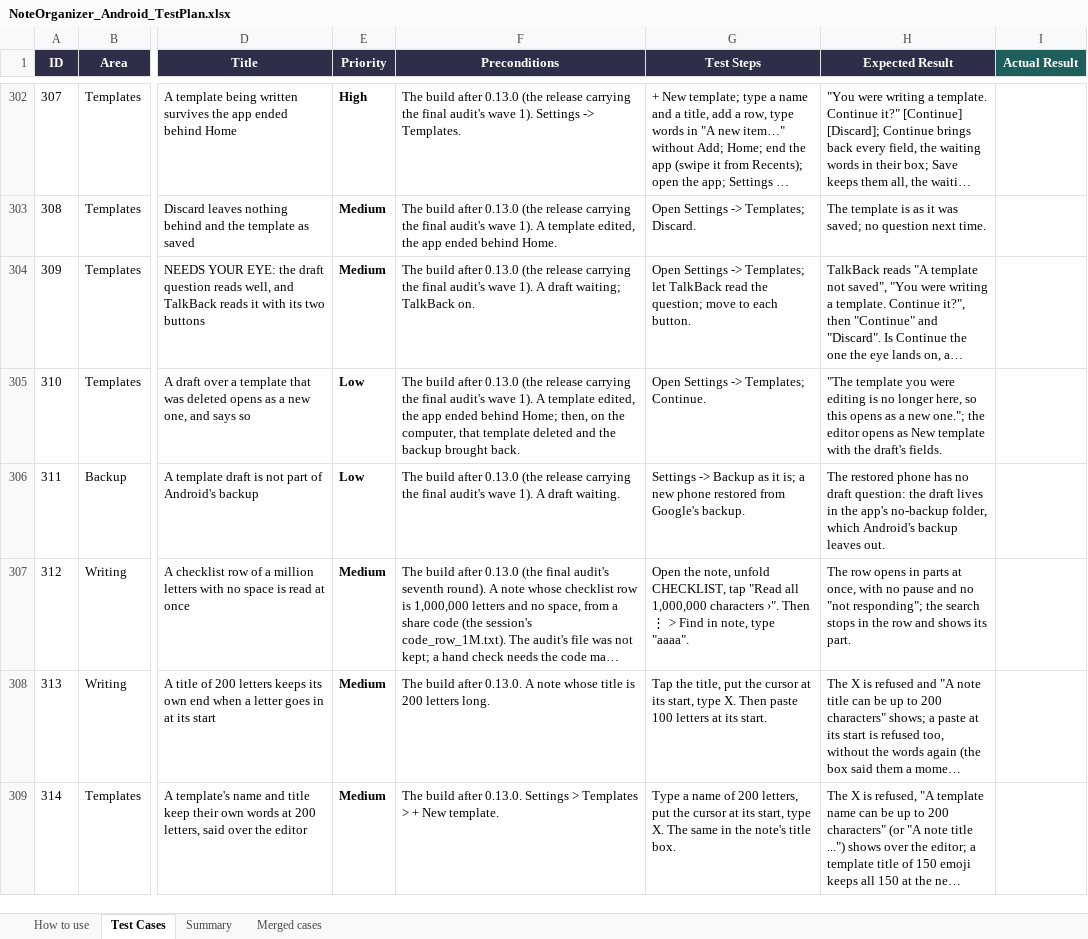
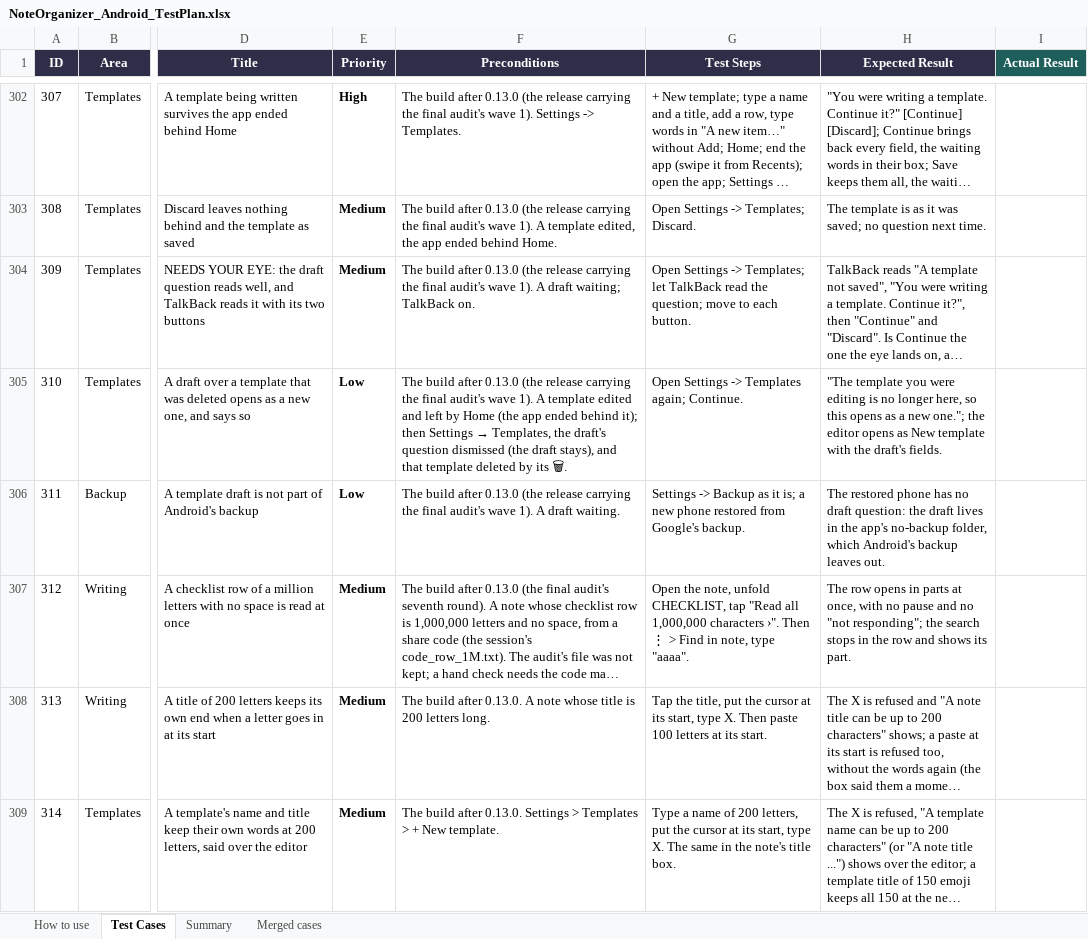
Before and after one commit to AlexandraMoldovan95/noteOrganizerForAndroid, an Excel workbook: qa/NoteOrganizer_Android_TestPlan.xlsx, sheet Test Cases, drawn as a sheet; only a part is shown, gaps mark what is left out; long unchanged cells end in …; values as stored, in another font and other column widths than the file's, no borders; the diff covers the shown part only; the diff names each change by its address in the sheet, - before the commit and + after, or states it on an @@ line.

```diff
--- a/qa/NoteOrganizer_Android_TestPlan.xlsx (sheet Test Cases)
+++ b/qa/NoteOrganizer_Android_TestPlan.xlsx (sheet Test Cases)
@@ F305 (Preconditions): …A template edited, the app ended behind Home; then, on the computer, that template deleted and the backup brought back. → …A template edited and left by Home (the app ended behind it); then Settings → Templates, the draft's question dismissed (the draft stays), and that template deleted by its 🗑. @@
-G305 (Test Steps): Open Settings -> Templates; Continue.
+G305 (Test Steps): Open Settings -> Templates again; Continue.
```
Also changed, not shown: 15 edited cells elsewhere in this sheet, 1 other file.
